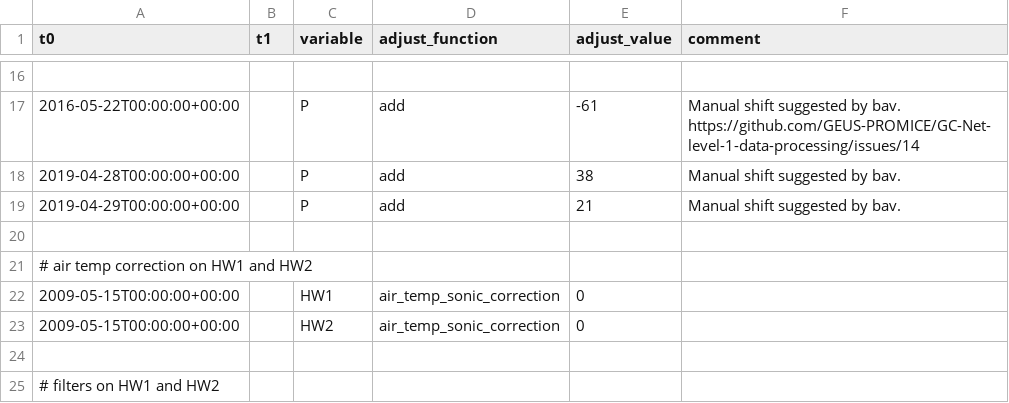
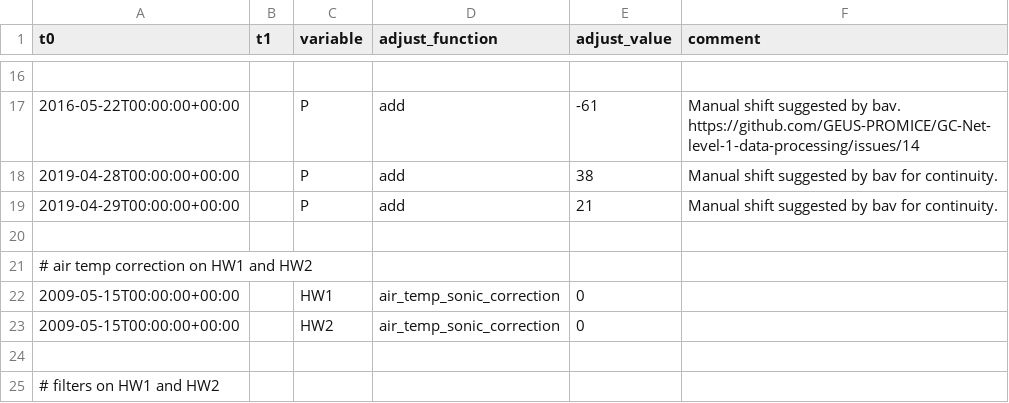
Before and after one commit to GEUS-Glaciology-and-Climate/GC-Net-level-1-data-processing, a CSV file: metadata/adjustments/Summit.csv, drawn as a sheet; only a part is shown, gaps mark what is left out.

```diff
--- a/metadata/adjustments/Summit.csv
+++ b/metadata/adjustments/Summit.csv
@@ -17,4 +17,4 @@ t0,t1,variable,adjust_function,adjust_value,comment
 2016-05-22T00:00:00+00:00,,P,add,-61,Manual shift suggested by bav. https://github.com/GEUS-PROMICE/GC-Net-level-1-data-processing/issues/14
-2019-04-28T00:00:00+00:00,,P,add,38,Manual shift suggested by bav.
-2019-04-29T00:00:00+00:00,,P,add,21,Manual shift suggested by bav.
+2019-04-28T00:00:00+00:00,,P,add,38,Manual shift suggested by bav for continuity.
+2019-04-29T00:00:00+00:00,,P,add,21,Manual shift suggested by bav for continuity.
 
```
Also changed, not shown: metadata/adjustments/E-GRIP.csv, 4 other files.
